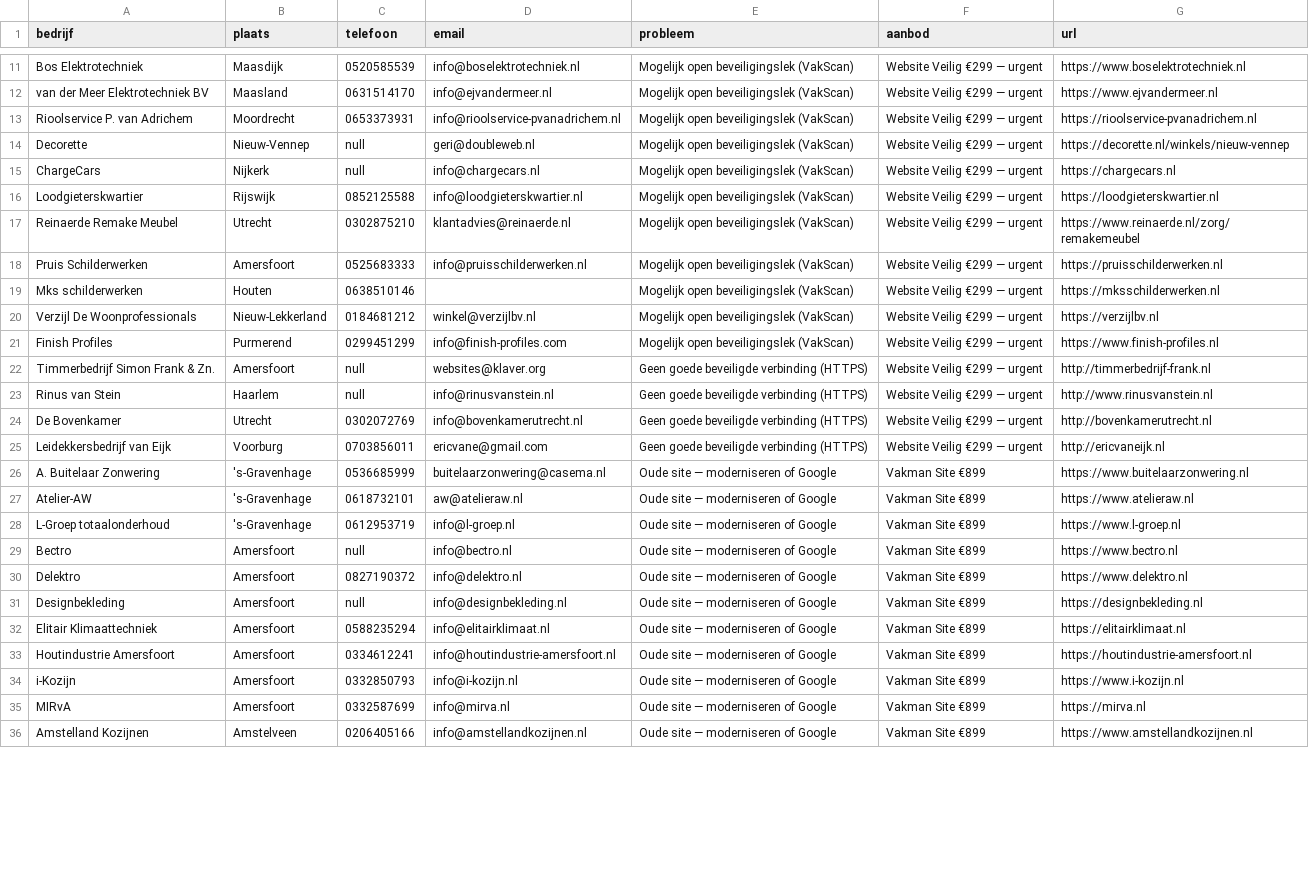
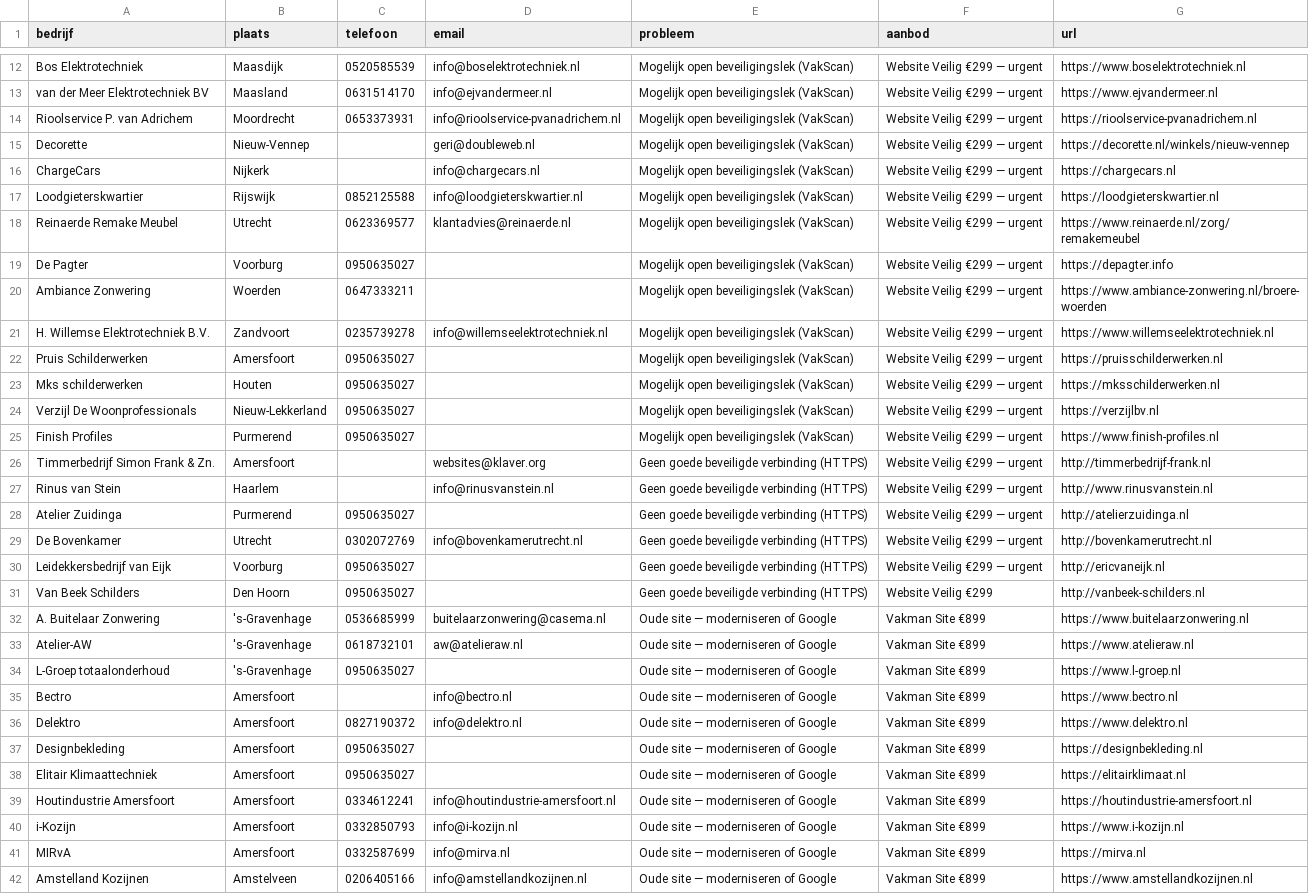
Before and after one commit to mikevisser0904/OFFERTE-WIJS, a CSV file: data/vandaag-bellen.csv, drawn as a sheet; only a part is shown, gaps mark what is left out; addresses are those after the commit; the diff covers the shown part only; the diff names each change by its address in the sheet, - before the commit and + after, or states it on an @@ line.

Commit message:
chore(leads): refresh echte klanten na lead:contact (112, geen null-telefoon)

```diff
--- a/data/vandaag-bellen.csv
+++ b/data/vandaag-bellen.csv
-C15:C16 (telefoon): null
+C15:C16 (telefoon): (empty)
-C18 (telefoon): 0302875210
+C18 (telefoon): 0623369577
+row 19: De Pagter | Voorburg | 0950635027 |  | Mogelijk open beveiligingslek (VakScan) | Website Veilig €299 — urgent | https://depagter.info
+row 20: Ambiance Zonwering | Woerden | 0647333211 |  | Mogelijk open beveiligingslek (VakScan) | Website Veilig €299 — urgent | https://www.ambiance-zonwering.nl/broere-woerden
+row 21: H. Willemse Elektrotechniek B.V. | Zandvoort | 0235739278 | info@willemseelektrotechniek.nl | Mogelijk open beveiligingslek (VakScan) | Website Veilig €299 — urgent | https://www.willemseelektrotechniek.nl
-C22 (telefoon): 0525683333
+C22 (telefoon): 0950635027
-D22 (email): info@pruisschilderwerken.nl
+D22 (email): (empty)
-C23 (telefoon): 0638510146
+C23 (telefoon): 0950635027
-C24 (telefoon): 0184681212
+C24 (telefoon): 0950635027
-D24 (email): winkel@verzijlbv.nl
+D24 (email): (empty)
-C25 (telefoon): 0299451299
+C25 (telefoon): 0950635027
-D25 (email): info@finish-profiles.com
+D25 (email): (empty)
-C26:C27 (telefoon): null
+C26:C27 (telefoon): (empty)
+row 28: Atelier Zuidinga | Purmerend | 0950635027 |  | Geen goede beveiligde verbinding (HTTPS) | Website Veilig €299 — urgent | http://atelierzuidinga.nl
-C30 (telefoon): 0703856011
+C30 (telefoon): 0950635027
-D30 (email): ericvane@gmail.com
+D30 (email): (empty)
+row 31: Van Beek Schilders | Den Hoorn | 0950635027 |  | Geen goede beveiligde verbinding (HTTPS) | Website Veilig €299 | http://vanbeek-schilders.nl
-C34 (telefoon): 0612953719
+C34 (telefoon): 0950635027
-D34 (email): info@l-groep.nl
+D34 (email): (empty)
-C35 (telefoon): null
+C35 (telefoon): (empty)
-C37 (telefoon): null
+C37 (telefoon): 0950635027
-D37 (email): info@designbekleding.nl
+D37 (email): (empty)
-C38 (telefoon): 0588235294
+C38 (telefoon): 0950635027
-D38 (email): info@elitairklimaat.nl
+D38 (email): (empty)
```
Also changed, not shown: 5 added rows, 11 removed rows and 41 edited cells elsewhere in this file, public/vandaag-bellen.csv, 2 other files.
